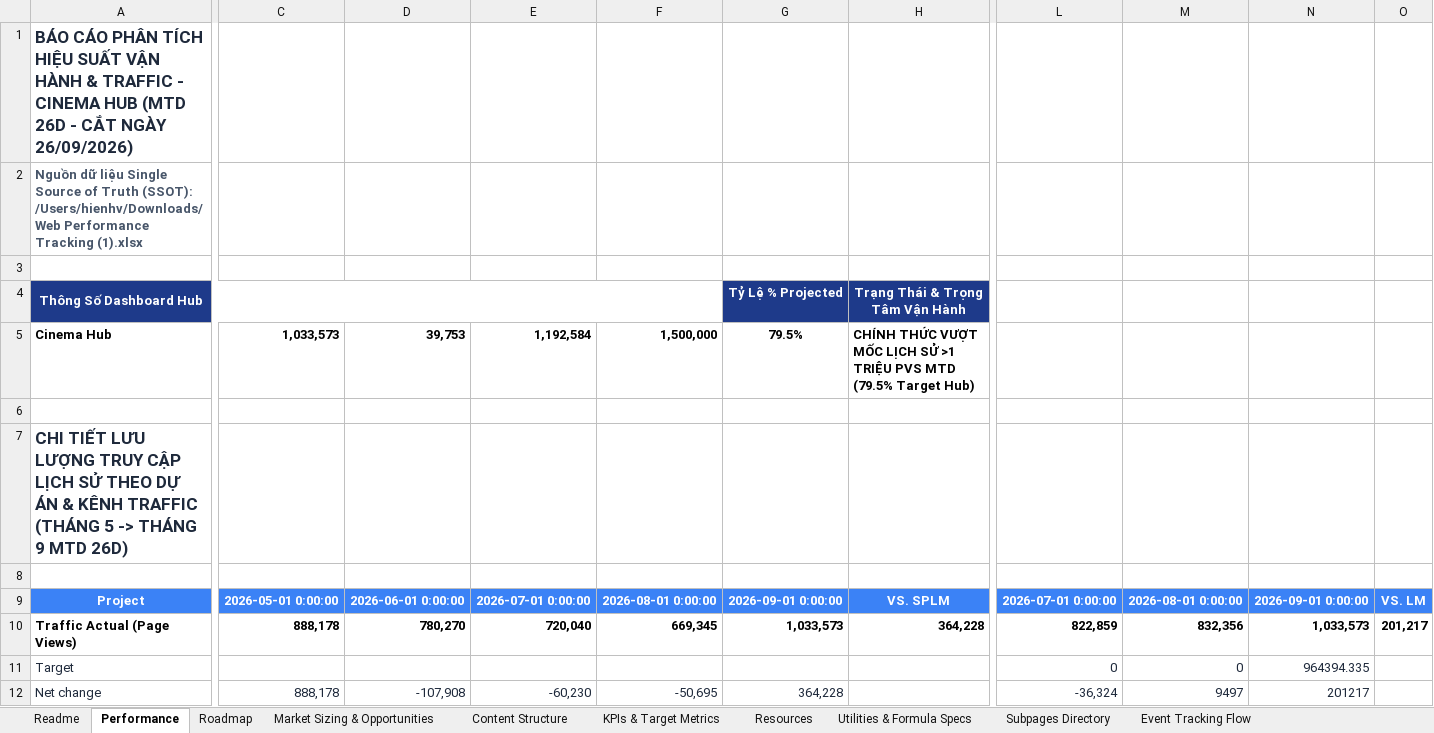
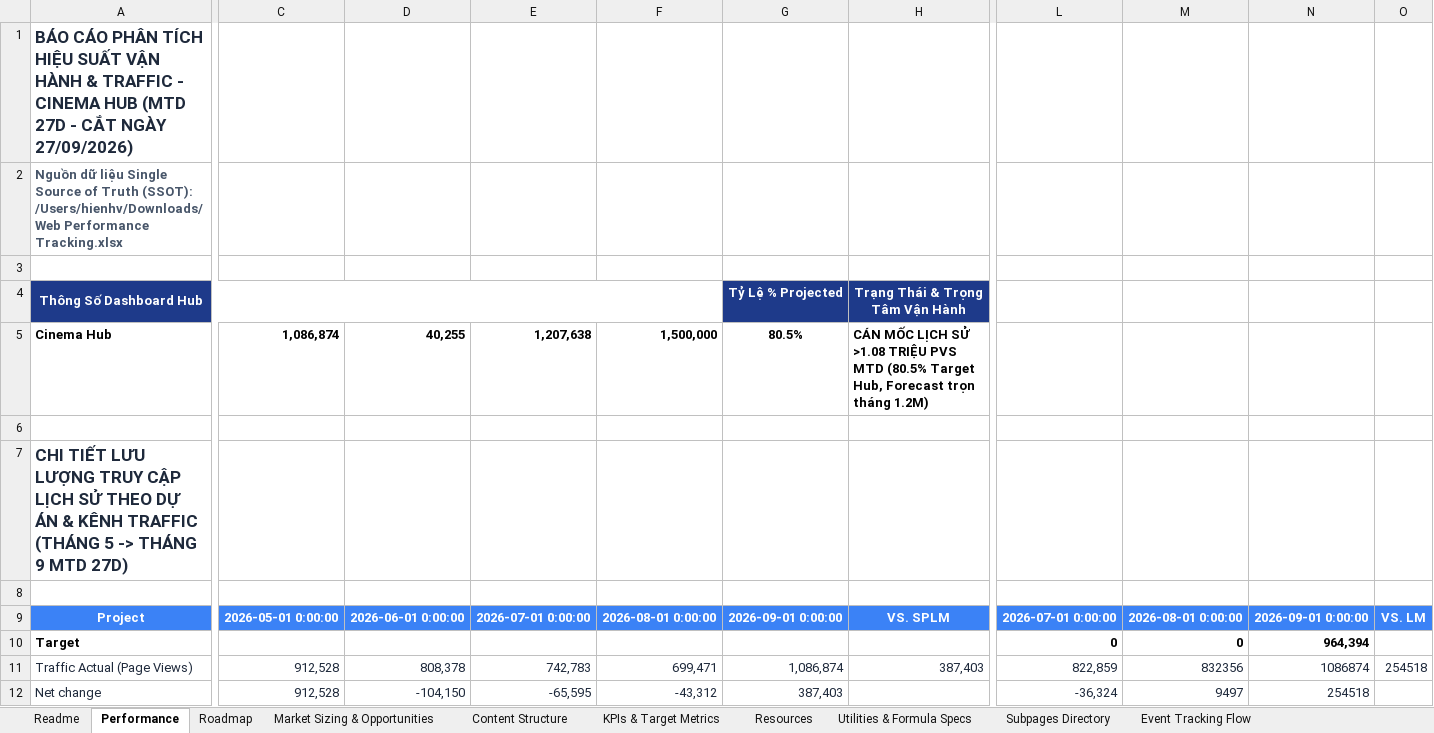
Before and after one commit to vanhien26/hienho-knowledgebase, an Excel workbook: 05_HUBS/cinema/cinema-hub-roadmap.xlsx, sheet Performance, drawn as a sheet; only a part is shown, gaps mark what is left out; values as stored, in another font and other column widths than the file's, no borders; removed rows and columns are numbered as before the commit, all else as after; rows hold the shown columns only; the diff covers the shown part only; the diff names each change by its address in the sheet, - before the commit and + after, or states it on an @@ line.

```diff
--- a/05_HUBS/cinema/cinema-hub-roadmap.xlsx (sheet Performance)
+++ b/05_HUBS/cinema/cinema-hub-roadmap.xlsx (sheet Performance)
-A1: …HUB (MTD 26D - CẮT NGÀY 26/09/2026)
+A1: …HUB (MTD 27D - CẮT NGÀY 27/09/2026)
-A2: …/Users/hienhv/Downloads/Web Performance Tracking (1).xlsx
+A2: …/Users/hienhv/Downloads/Web Performance Tracking.xlsx
-C5: 1,033,573
+C5: 1,086,874
-D5: 39,753
+D5: 40,255
-E5: 1,192,584
+E5: 1,207,638
-G5: 79.5%
+G5: 80.5%
-H5: CHÍNH THỨC VƯỢT MỐC LỊCH SỬ >1 TRIỆU PVS MTD (79.5% Target Hub)
+H5: CÁN MỐC LỊCH SỬ >1.08 TRIỆU PVS MTD (80.5% Target Hub, Forecast trọn tháng 1.2M)
-A7: …9 MTD 26D)
+A7: …9 MTD 27D)
+row 10: Target |  |  |  |  |  |  | 0 | 0 | 964,394
@@ A11 bold: on → off, text colour: black → #1E293B @@
-C11: 888,178
+C11: 912,528
@@ C11:H11 bold: on → off, text colour: black → #1E293B @@
-D11: 780,270
+D11: 808,378
-E11: 720,040
+E11: 742,783
-F11: 669,345
+F11: 699,471
-G11: 1,033,573
+G11: 1,086,874
-H11: 364,228
+H11: 387,403
@@ L11:O11 bold: on → off, text colour: black → #1E293B @@
-M11: 832,356
+M11: 832356
-N11: 1,033,573
+N11: 1086874
-O11: 201,217
+O11: 254518
-row 11: Target |  |  |  |  |  |  | 0 | 0 | 964394.335
-C12: 888,178
+C12: 912,528
-D12: -107,908
+D12: -104,150
-E12: -60,230
+E12: -65,595
-F12: -50,695
+F12: -43,312
-G12: 364,228
+G12: 387,403
-N12: 201217
+N12: 254518
```
Also changed, not shown: 16 added rows, 16 removed rows, 72 edited cells and cell formats elsewhere in this sheet, 05_HUBS/financial/financial-hub-roadmap.xlsx, 05_HUBS/vehicle/vehicle-hub-roadmap.xlsx, 14 other files.
